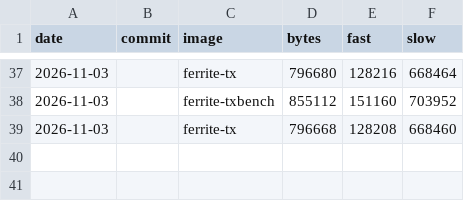
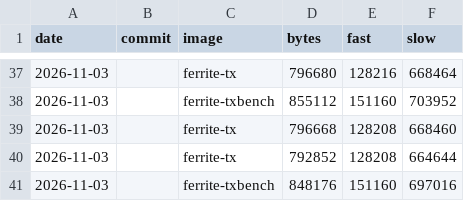
Before and after one commit to DK1DA/FerriteFW, a TSV file: tools/size-history.tsv, drawn as a sheet; only a part is shown, gaps mark what is left out; the diff names each change by its address in the sheet, - before the commit and + after, or states it on an @@ line.

Commit message:
Size history: line commands on a table parser
Built with the help of AI.

```diff
--- a/tools/size-history.tsv
+++ b/tools/size-history.tsv
+row 40: 2026-11-03 |  | ferrite-tx | 792852 | 128208 | 664644
+row 41: 2026-11-03 |  | ferrite-txbench | 848176 | 151160 | 697016
```
